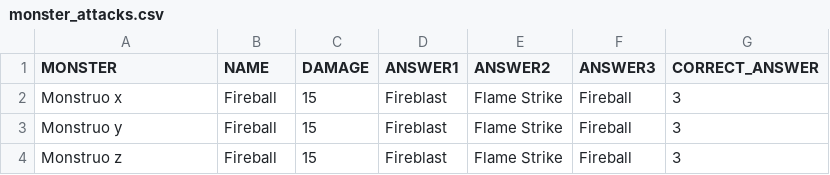
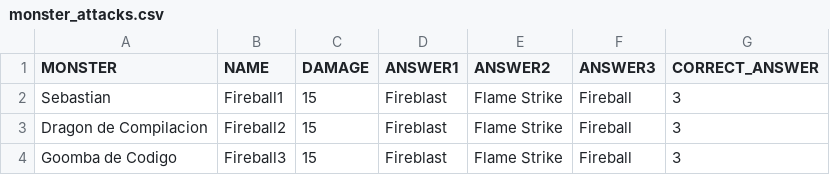
Before and after one commit to eduard432/reto-estructura-datos, a CSV file: data/monster_attacks.csv, drawn as a sheet.

Commit message:
Refactor CLI input methods for improved error handling and add new monster and attack data

```diff
--- a/data/monster_attacks.csv
+++ b/data/monster_attacks.csv
@@ -1,4 +1,4 @@
 MONSTER, NAME, DAMAGE, ANSWER1, ANSWER2, ANSWER3, CORRECT_ANSWER
-Monstruo x, Fireball, 15, Fireblast, Flame Strike, Fireball, 3
-Monstruo y, Fireball, 15, Fireblast, Flame Strike, Fireball, 3
-Monstruo z, Fireball, 15, Fireblast, Flame Strike, Fireball, 3
+Sebastian, Fireball1, 15, Fireblast, Flame Strike, Fireball, 3
+Dragon de Compilacion, Fireball2, 15, Fireblast, Flame Strike, Fireball, 3
+Goomba de Codigo, Fireball3, 15, Fireblast, Flame Strike, Fireball, 3
```
Also changed, not shown: 6 other files.
